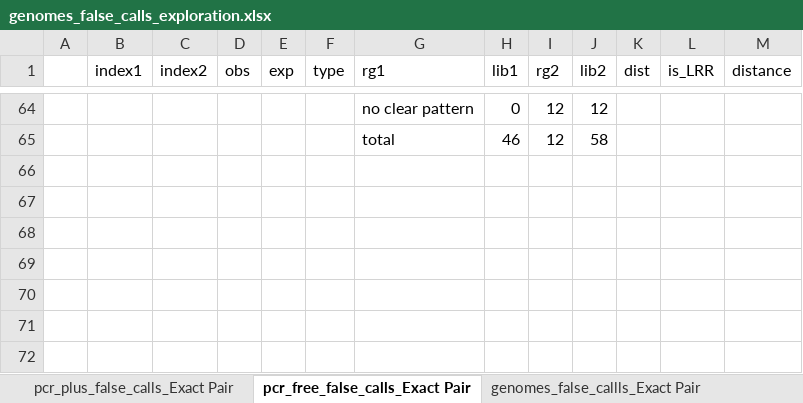
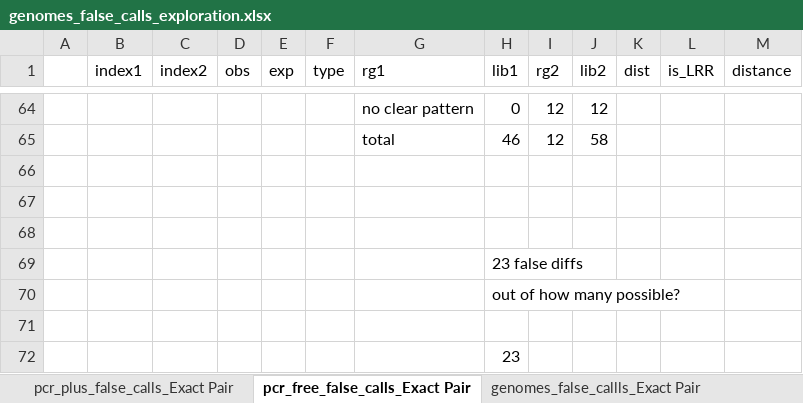
Before and after one commit to bradtaylor/thesis, an Excel workbook: genomes_false_calls_exploration.xlsx, sheet pcr_free_false_calls_Exact Pair, drawn as a sheet; only a part is shown, gaps mark what is left out; values as stored, in another font and other column widths than the file's, no borders; conditional formats not drawn; the diff names each change by its address in the sheet, - before the commit and + after, or states it on an @@ line.

```diff
--- a/genomes_false_calls_exploration.xlsx (sheet pcr_free_false_calls_Exact Pair)
+++ b/genomes_false_calls_exploration.xlsx (sheet pcr_free_false_calls_Exact Pair)
+row 66: (empty)
+row 67: (empty)
+row 68: (empty)
+row 69:  |  |  |  |  |  |  | 23 false diffs
+row 70:  |  |  |  |  |  |  | out of how many possible?
+row 71: (empty)
+row 72:  |  |  |  |  |  |  | 23
```
Also changed, not shown: 4 other files.
